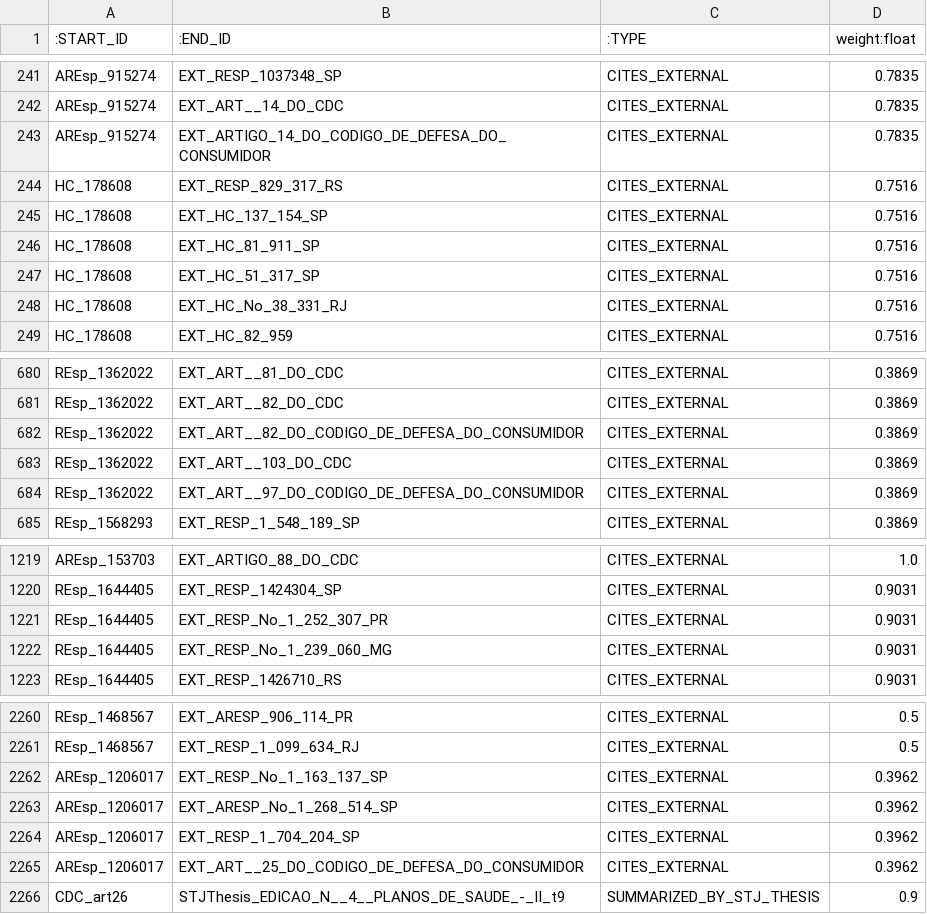
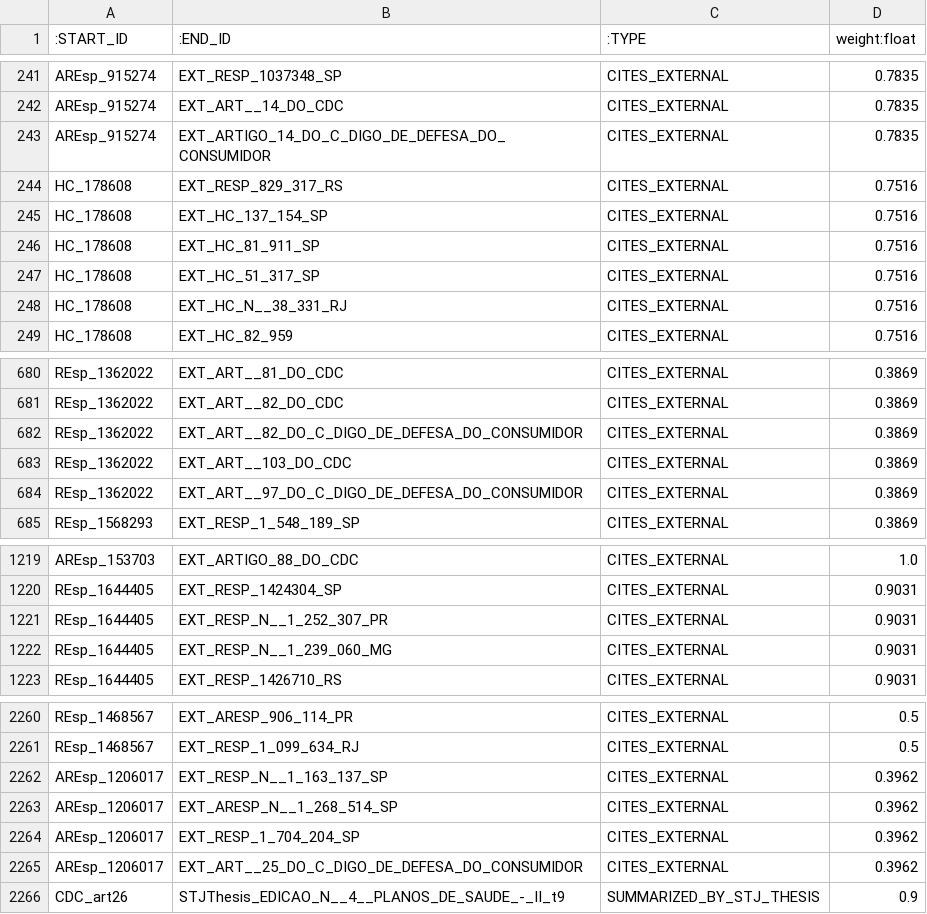
Before and after one commit to Eryclis/legal_kg_reasoning, a CSV file: 01_kg_pilot/output/cdc_art1_30/neo4j_admin/relationships.csv, drawn as a sheet; only a part is shown, gaps mark what is left out; the diff covers the shown part only.

```diff
--- a/01_kg_pilot/output/cdc_art1_30/neo4j_admin/relationships.csv
+++ b/01_kg_pilot/output/cdc_art1_30/neo4j_admin/relationships.csv
@@ -242,3 +242,3 @@ AREsp_915274,EXT_RESP_1037348_SP,CITES_EXTERNAL,0.7835
 AREsp_915274,EXT_ART__14_DO_CDC,CITES_EXTERNAL,0.7835
-AREsp_915274,EXT_ARTIGO_14_DO_CODIGO_DE_DEFESA_DO_CONSUMIDOR,CITES_EXTERNAL,0.7835
+AREsp_915274,EXT_ARTIGO_14_DO_C_DIGO_DE_DEFESA_DO_CONSUMIDOR,CITES_EXTERNAL,0.7835
 HC_178608,EXT_RESP_829_317_RS,CITES_EXTERNAL,0.7516
@@ -247,3 +247,3 @@ HC_178608,EXT_HC_81_911_SP,CITES_EXTERNAL,0.7516
 HC_178608,EXT_HC_51_317_SP,CITES_EXTERNAL,0.7516
-HC_178608,EXT_HC_No_38_331_RJ,CITES_EXTERNAL,0.7516
+HC_178608,EXT_HC_N__38_331_RJ,CITES_EXTERNAL,0.7516
 HC_178608,EXT_HC_82_959,CITES_EXTERNAL,0.7516
@@ -681,5 +681,5 @@ REsp_1362022,EXT_ART__81_DO_CDC,CITES_EXTERNAL,0.3869
 REsp_1362022,EXT_ART__82_DO_CDC,CITES_EXTERNAL,0.3869
-REsp_1362022,EXT_ART__82_DO_CODIGO_DE_DEFESA_DO_CONSUMIDOR,CITES_EXTERNAL,0.3869
+REsp_1362022,EXT_ART__82_DO_C_DIGO_DE_DEFESA_DO_CONSUMIDOR,CITES_EXTERNAL,0.3869
 REsp_1362022,EXT_ART__103_DO_CDC,CITES_EXTERNAL,0.3869
-REsp_1362022,EXT_ART__97_DO_CODIGO_DE_DEFESA_DO_CONSUMIDOR,CITES_EXTERNAL,0.3869
+REsp_1362022,EXT_ART__97_DO_C_DIGO_DE_DEFESA_DO_CONSUMIDOR,CITES_EXTERNAL,0.3869
 REsp_1568293,EXT_RESP_1_548_189_SP,CITES_EXTERNAL,0.3869
@@ -1220,4 +1220,4 @@ AREsp_153703,EXT_ARTIGO_88_DO_CDC,CITES_EXTERNAL,1.0
 REsp_1644405,EXT_RESP_1424304_SP,CITES_EXTERNAL,0.9031
-REsp_1644405,EXT_RESP_No_1_252_307_PR,CITES_EXTERNAL,0.9031
-REsp_1644405,EXT_RESP_No_1_239_060_MG,CITES_EXTERNAL,0.9031
+REsp_1644405,EXT_RESP_N__1_252_307_PR,CITES_EXTERNAL,0.9031
+REsp_1644405,EXT_RESP_N__1_239_060_MG,CITES_EXTERNAL,0.9031
 REsp_1644405,EXT_RESP_1426710_RS,CITES_EXTERNAL,0.9031
@@ -2261,6 +2261,6 @@ REsp_1468567,EXT_ARESP_906_114_PR,CITES_EXTERNAL,0.5
 REsp_1468567,EXT_RESP_1_099_634_RJ,CITES_EXTERNAL,0.5
-AREsp_1206017,EXT_RESP_No_1_163_137_SP,CITES_EXTERNAL,0.3962
-AREsp_1206017,EXT_ARESP_No_1_268_514_SP,CITES_EXTERNAL,0.3962
+AREsp_1206017,EXT_RESP_N__1_163_137_SP,CITES_EXTERNAL,0.3962
+AREsp_1206017,EXT_ARESP_N__1_268_514_SP,CITES_EXTERNAL,0.3962
 AREsp_1206017,EXT_RESP_1_704_204_SP,CITES_EXTERNAL,0.3962
-AREsp_1206017,EXT_ART__25_DO_CODIGO_DE_DEFESA_DO_CONSUMIDOR,CITES_EXTERNAL,0.3962
+AREsp_1206017,EXT_ART__25_DO_C_DIGO_DE_DEFESA_DO_CONSUMIDOR,CITES_EXTERNAL,0.3962
 CDC_art26,STJThesis_EDICAO_N__4__PLANOS_DE_SAUDE_-_II_t9,SUMMARIZED_BY_STJ_THESIS,0.9
```
Also changed, not shown: 29 edited cells elsewhere in this file, 01_kg_pilot/output/cdc_art1_30/neo4j_admin/nodes_ExternalCitation.csv, 01_kg_pilot/output/cdc_art1_30/neo4j_data_importer/nodes_ExternalCitation.csv, 6 other files.
